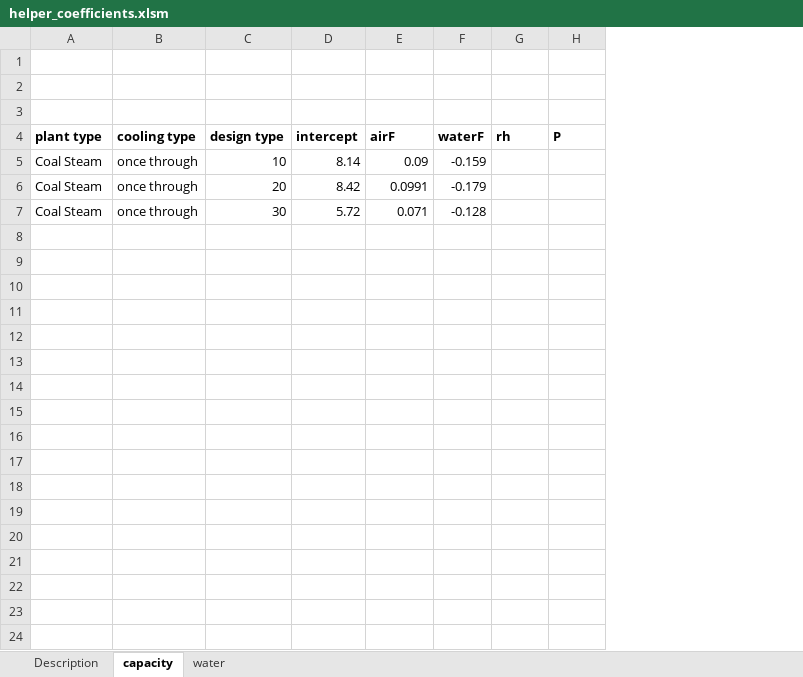
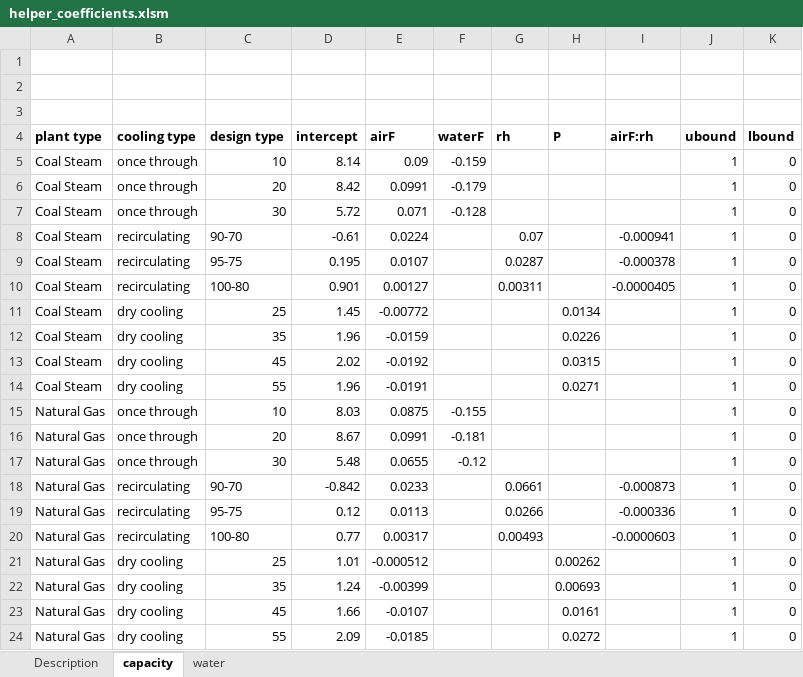
Before and after one commit to kikoralston/RIPS, an Excel workbook: curtailment/helper_coefficients.xlsm, sheet capacity, drawn as a sheet; values as stored, in another font and other column widths than the file's, no borders; charts and pictures not drawn; the diff names each change by its address in the sheet, - before the commit and + after, or states it on an @@ line.

```diff
--- a/curtailment/helper_coefficients.xlsm (sheet capacity)
+++ b/curtailment/helper_coefficients.xlsm (sheet capacity)
+column I (airF:rh), empty
+column J (ubound), rows 5-7: all 1
+column K (lbound), rows 5-7: all 0
+row 8: Coal Steam | recirculating | 90-70 | -0.61 | 0.0224 |  | 0.07 |  | -0.000941 | 1 | 0
+row 9: Coal Steam | recirculating | 95-75 | 0.195 | 0.0107 |  | 0.0287 |  | -0.000378 | 1 | 0
+row 10: Coal Steam | recirculating | 100-80 | 0.901 | 0.00127 |  | 0.00311 |  | -0.0000405 | 1 | 0
+row 11: Coal Steam | dry cooling | 25 | 1.45 | -0.00772 |  |  | 0.0134 |  | 1 | 0
+row 12: Coal Steam | dry cooling | 35 | 1.96 | -0.0159 |  |  | 0.0226 |  | 1 | 0
+row 13: Coal Steam | dry cooling | 45 | 2.02 | -0.0192 |  |  | 0.0315 |  | 1 | 0
+row 14: Coal Steam | dry cooling | 55 | 1.96 | -0.0191 |  |  | 0.0271 |  | 1 | 0
+row 15: Natural Gas | once through | 10 | 8.03 | 0.0875 | -0.155 |  |  |  | 1 | 0
+row 16: Natural Gas | once through | 20 | 8.67 | 0.0991 | -0.181 |  |  |  | 1 | 0
+row 17: Natural Gas | once through | 30 | 5.48 | 0.0655 | -0.12 |  |  |  | 1 | 0
+row 18: Natural Gas | recirculating | 90-70 | -0.842 | 0.0233 |  | 0.0661 |  | -0.000873 | 1 | 0
+row 19: Natural Gas | recirculating | 95-75 | 0.12 | 0.0113 |  | 0.0266 |  | -0.000336 | 1 | 0
+row 20: Natural Gas | recirculating | 100-80 | 0.77 | 0.00317 |  | 0.00493 |  | -0.0000603 | 1 | 0
+row 21: Natural Gas | dry cooling | 25 | 1.01 | -0.000512 |  |  | 0.00262 |  | 1 | 0
+row 22: Natural Gas | dry cooling | 35 | 1.24 | -0.00399 |  |  | 0.00693 |  | 1 | 0
+row 23: Natural Gas | dry cooling | 45 | 1.66 | -0.0107 |  |  | 0.0161 |  | 1 | 0
+row 24: Natural Gas | dry cooling | 55 | 2.09 | -0.0185 |  |  | 0.0272 |  | 1 | 0
```
Also changed, not shown: sheet water, sheet Description, 41 other files.
